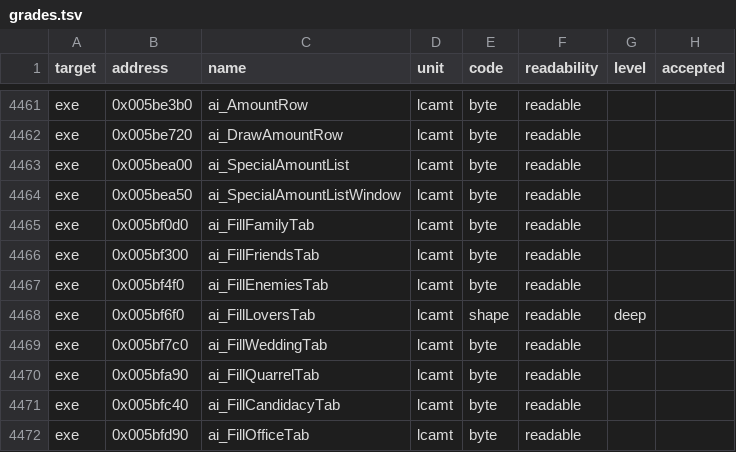
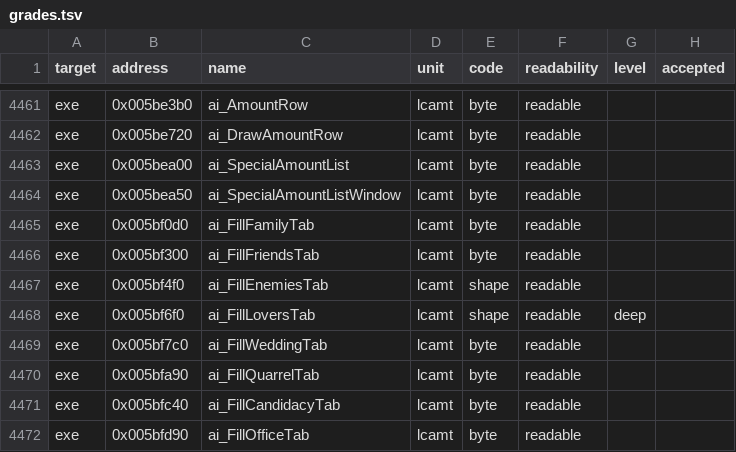
Before and after one commit to guildhaus/reguild, a TSV file: ledger/grades.tsv, drawn as a sheet; only a part is shown, gaps mark what is left out; the diff covers the shown part only.

```diff
--- a/ledger/grades.tsv
+++ b/ledger/grades.tsv
@@ -4466,3 +4466,3 @@ exe	0x005bf0d0	ai_FillFamilyTab	lcamt	byte	readable
 exe	0x005bf300	ai_FillFriendsTab	lcamt	byte	readable		
-exe	0x005bf4f0	ai_FillEnemiesTab	lcamt	byte	readable		
+exe	0x005bf4f0	ai_FillEnemiesTab	lcamt	shape	readable		
 exe	0x005bf6f0	ai_FillLoversTab	lcamt	shape	readable	deep	
```
Also changed, not shown: 6 edited cells elsewhere in this file.
